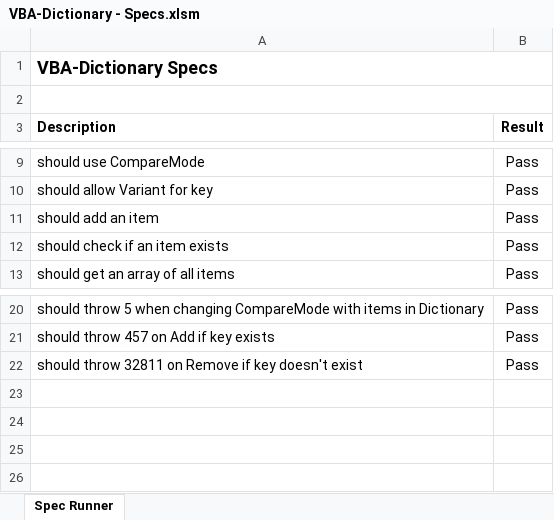
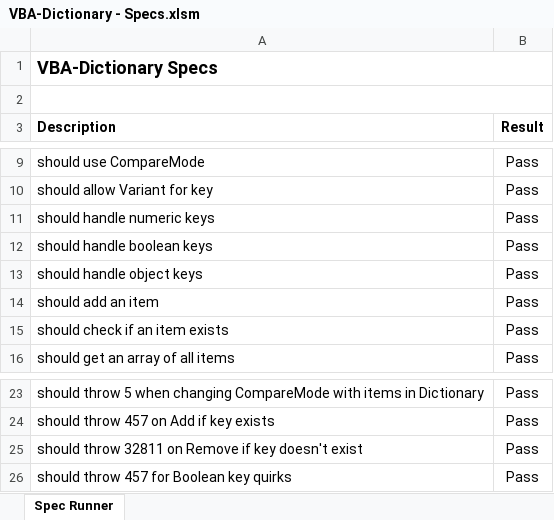
Before and after one commit to VBA-tools/VBA-Dictionary, an Excel workbook: specs/VBA-Dictionary - Specs.xlsm, sheet Spec Runner, drawn as a sheet; only a part is shown, gaps mark what is left out; values as stored, in another font and other column widths than the file's, no borders; charts and pictures and conditional formats not drawn; the diff names each change by its address in the sheet, - before the commit and + after, or states it on an @@ line.

Commit message:
Handle special keys
Handle number, boolean, and object keys

```diff
--- a/specs/VBA-Dictionary - Specs.xlsm (sheet Spec Runner)
+++ b/specs/VBA-Dictionary - Specs.xlsm (sheet Spec Runner)
+row 11: should handle numeric keys | Pass
+row 12: should handle boolean keys | Pass
+row 13: should handle object keys | Pass
+row 26: should throw 457 for Boolean key quirks | Pass
```
Also changed, not shown: 2 other files.
